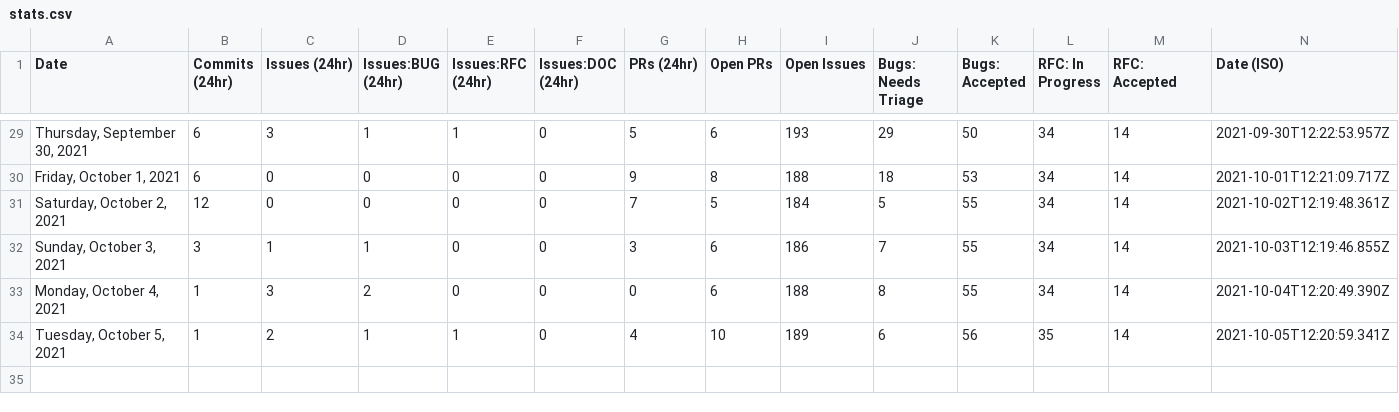
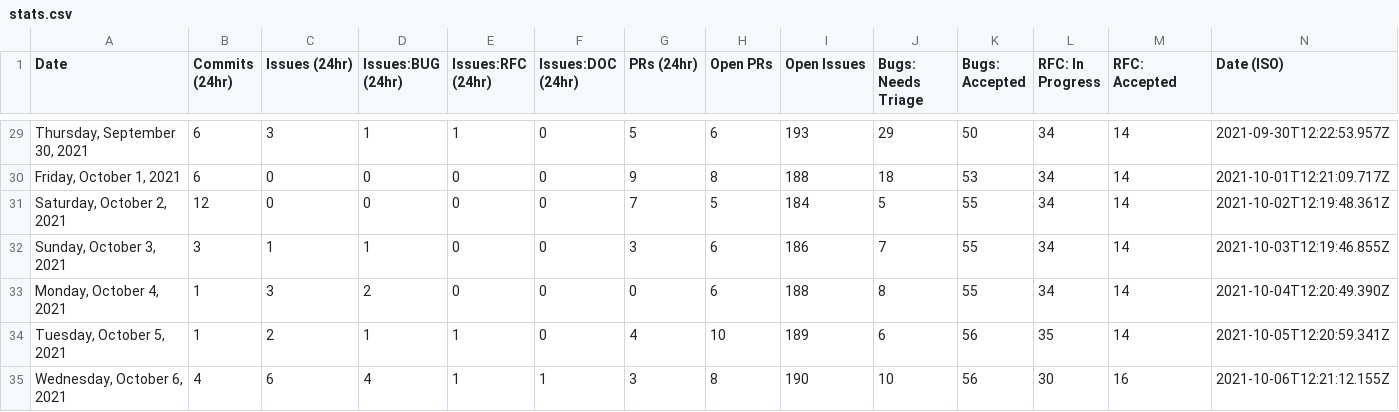
Before and after one commit to albinkc/astro, a CSV file: scripts/stats/stats.csv, drawn as a sheet; only a part is shown, gaps mark what is left out.

```diff
--- a/scripts/stats/stats.csv
+++ b/scripts/stats/stats.csv
@@ -34 +34,2 @@ Date,Commits (24hr),Issues (24hr),Issues:BUG (24hr),Issues:RFC (24hr),Issues:DOC
 "Tuesday, October 5, 2021",1,2,1,1,0,4,10,189,6,56,35,14,"2021-10-05T12:20:59.341Z"
+"Wednesday, October 6, 2021",4,6,4,1,1,3,8,190,10,56,30,16,"2021-10-06T12:21:12.155Z"
```
